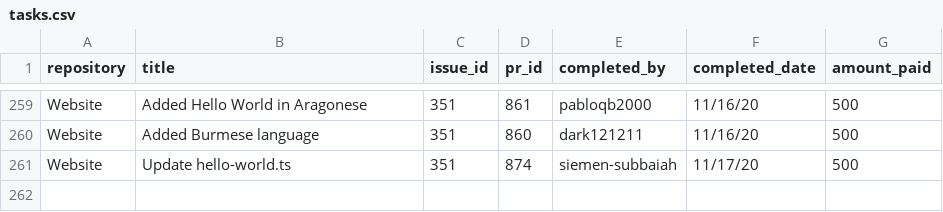
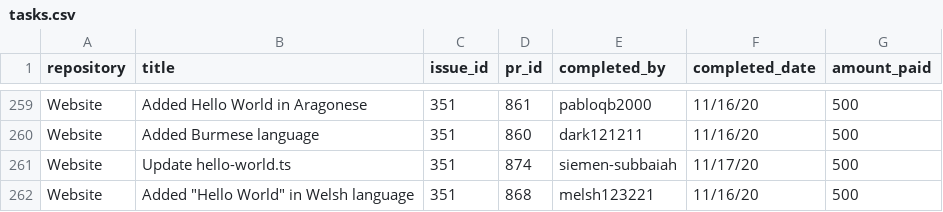
Before and after one commit to buckyroberts/Payment-Processor, a CSV file: csvs/tasks.csv, drawn as a sheet; only a part is shown, gaps mark what is left out.

Commit message:
Update tasks.csv

```diff
--- a/csvs/tasks.csv
+++ b/csvs/tasks.csv
@@ -261 +261,2 @@ Website,Added Burmese language,351,860,dark121211,11/16/20,500
 Website,Update hello-world.ts,351,874,siemen-subbaiah,11/17/20,500
+Website,Added "Hello World" in Welsh language,351,868,melsh123221,11/16/20,500
```
